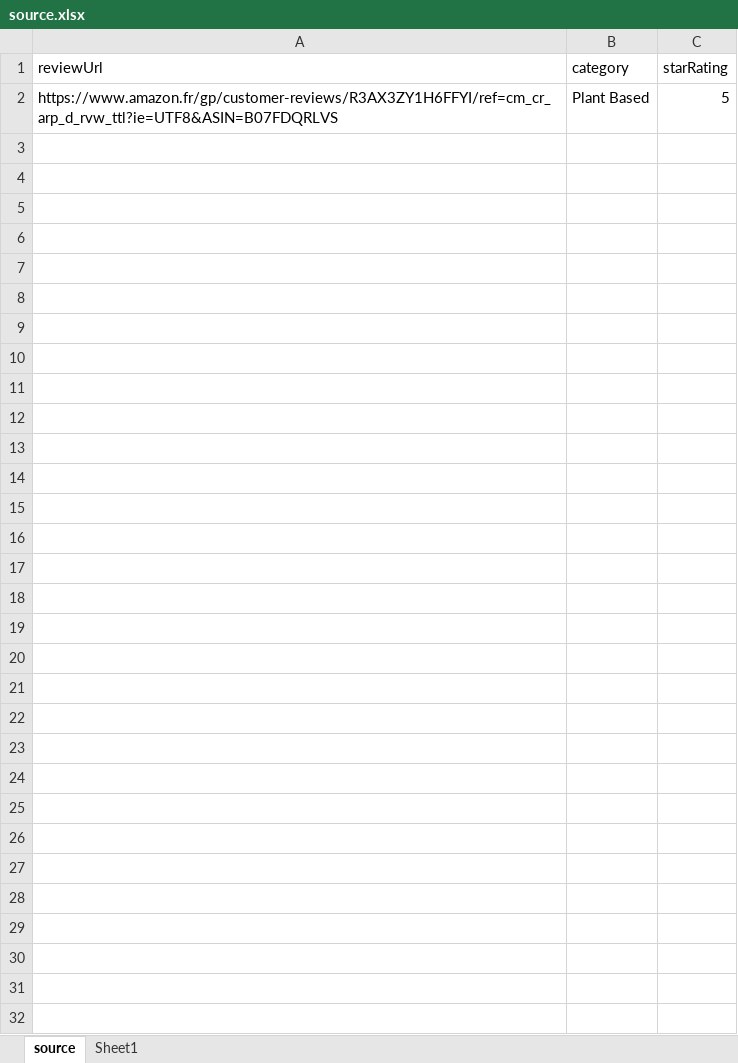
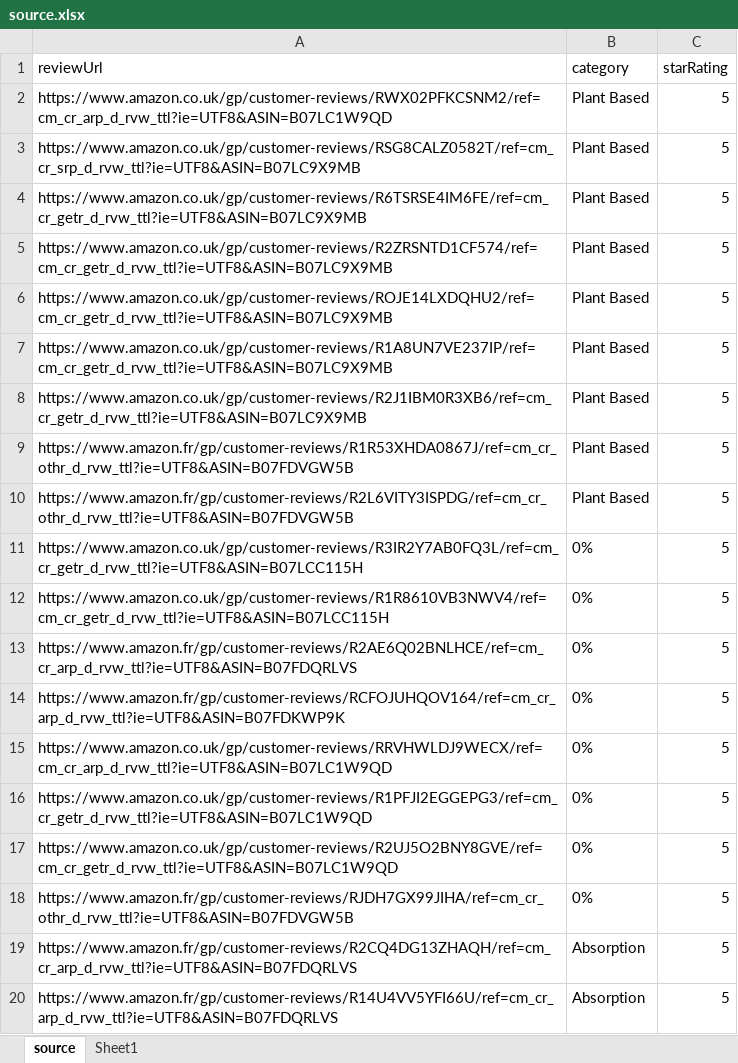
Before and after one commit to oferreira/amz-review, an Excel workbook: source.xlsx, sheet source, drawn as a sheet; only a part is shown; values as stored, in another font and other column widths than the file's, no borders; addresses are those after the commit; the diff covers the shown part only; the diff names each change by its address in the sheet, - before the commit and + after, or states it on an @@ line.

```diff
--- a/source.xlsx (sheet source)
+++ b/source.xlsx (sheet source)
+row 2: https://www.amazon.co.uk/gp/customer-reviews/RWX02PFKCSNM2/ref=cm_cr_arp_d_rvw_ttl?ie=UTF8&ASIN=B07LC1W9QD | Plant Based | 5
+row 3: https://www.amazon.co.uk/gp/customer-reviews/RSG8CALZ0582T/ref=cm_cr_srp_d_rvw_ttl?ie=UTF8&ASIN=B07LC9X9MB | Plant Based | 5
+row 4: https://www.amazon.co.uk/gp/customer-reviews/R6TSRSE4IM6FE/ref=cm_cr_getr_d_rvw_ttl?ie=UTF8&ASIN=B07LC9X9MB | Plant Based | 5
+row 5: https://www.amazon.co.uk/gp/customer-reviews/R2ZRSNTD1CF574/ref=cm_cr_getr_d_rvw_ttl?ie=UTF8&ASIN=B07LC9X9MB | Plant Based | 5
+row 6: https://www.amazon.co.uk/gp/customer-reviews/ROJE14LXDQHU2/ref=cm_cr_getr_d_rvw_ttl?ie=UTF8&ASIN=B07LC9X9MB | Plant Based | 5
+row 7: https://www.amazon.co.uk/gp/customer-reviews/R1A8UN7VE237IP/ref=cm_cr_getr_d_rvw_ttl?ie=UTF8&ASIN=B07LC9X9MB | Plant Based | 5
+row 8: https://www.amazon.co.uk/gp/customer-reviews/R2J1IBM0R3XB6/ref=cm_cr_getr_d_rvw_ttl?ie=UTF8&ASIN=B07LC9X9MB | Plant Based | 5
-A9 (reviewUrl): https://www.amazon.fr/gp/customer-reviews/R3AX3ZY1H6FFYI/ref=cm_cr_arp_d_rvw_ttl?ie=UTF8&ASIN=B07FDQRLVS
+A9 (reviewUrl): https://www.amazon.fr/gp/customer-reviews/R1R53XHDA0867J/ref=cm_cr_othr_d_rvw_ttl?ie=UTF8&ASIN=B07FDVGW5B
+row 10: https://www.amazon.fr/gp/customer-reviews/R2L6VITY3ISPDG/ref=cm_cr_othr_d_rvw_ttl?ie=UTF8&ASIN=B07FDVGW5B | Plant Based | 5
+row 11: https://www.amazon.co.uk/gp/customer-reviews/R3IR2Y7AB0FQ3L/ref=cm_cr_getr_d_rvw_ttl?ie=UTF8&ASIN=B07LCC115H | 0% | 5
+row 12: https://www.amazon.co.uk/gp/customer-reviews/R1R8610VB3NWV4/ref=cm_cr_getr_d_rvw_ttl?ie=UTF8&ASIN=B07LCC115H | 0% | 5
+row 13: https://www.amazon.fr/gp/customer-reviews/R2AE6Q02BNLHCE/ref=cm_cr_arp_d_rvw_ttl?ie=UTF8&ASIN=B07FDQRLVS | 0% | 5
+row 14: https://www.amazon.fr/gp/customer-reviews/RCFOJUHQOV164/ref=cm_cr_arp_d_rvw_ttl?ie=UTF8&ASIN=B07FDKWP9K | 0% | 5
+row 15: https://www.amazon.co.uk/gp/customer-reviews/RRVHWLDJ9WECX/ref=cm_cr_arp_d_rvw_ttl?ie=UTF8&ASIN=B07LC1W9QD | 0% | 5
+row 16: https://www.amazon.co.uk/gp/customer-reviews/R1PFJI2EGGEPG3/ref=cm_cr_getr_d_rvw_ttl?ie=UTF8&ASIN=B07LC1W9QD | 0% | 5
+row 17: https://www.amazon.co.uk/gp/customer-reviews/R2UJ5O2BNY8GVE/ref=cm_cr_getr_d_rvw_ttl?ie=UTF8&ASIN=B07LC1W9QD | 0% | 5
+row 18: https://www.amazon.fr/gp/customer-reviews/RJDH7GX99JIHA/ref=cm_cr_othr_d_rvw_ttl?ie=UTF8&ASIN=B07FDVGW5B | 0% | 5
+row 19: https://www.amazon.fr/gp/customer-reviews/R2CQ4DG13ZHAQH/ref=cm_cr_arp_d_rvw_ttl?ie=UTF8&ASIN=B07FDQRLVS | Absorption | 5
+row 20: https://www.amazon.fr/gp/customer-reviews/R14U4VV5YFI66U/ref=cm_cr_arp_d_rvw_ttl?ie=UTF8&ASIN=B07FDQRLVS | Absorption | 5
```
Also changed, not shown: 20 added rows elsewhere in this sheet, 39 other files.
